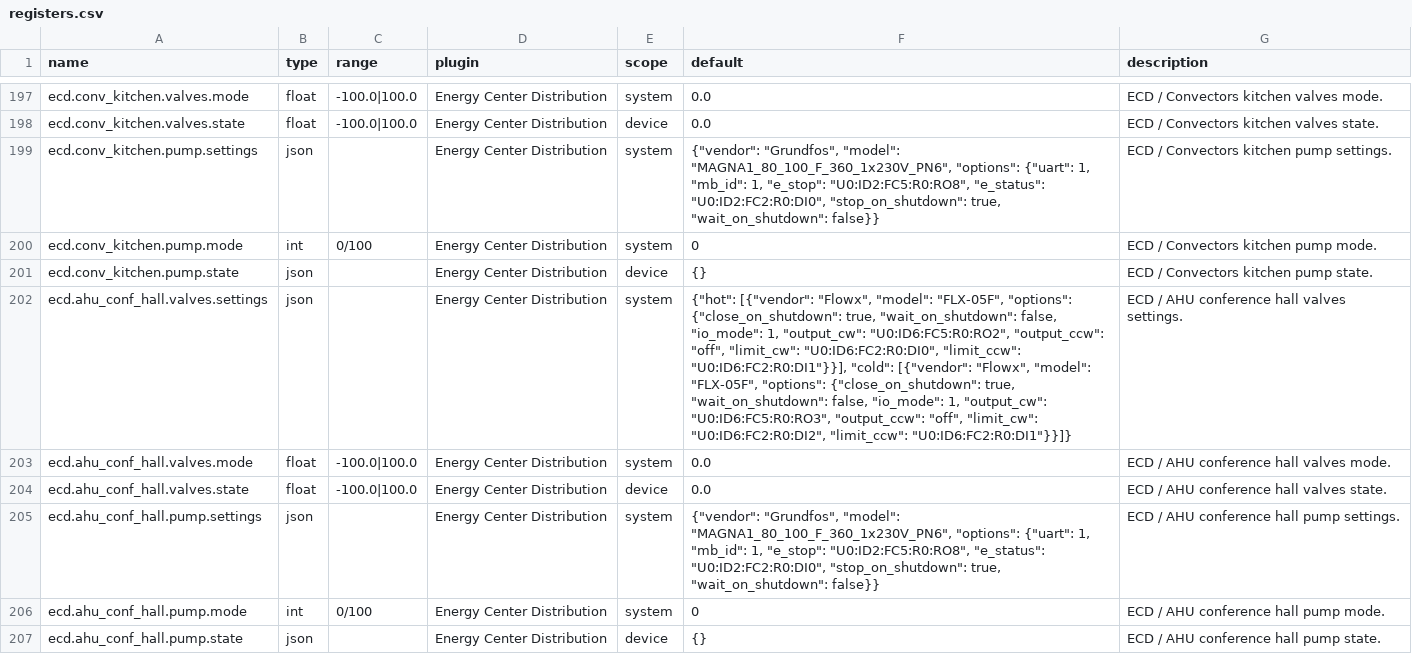
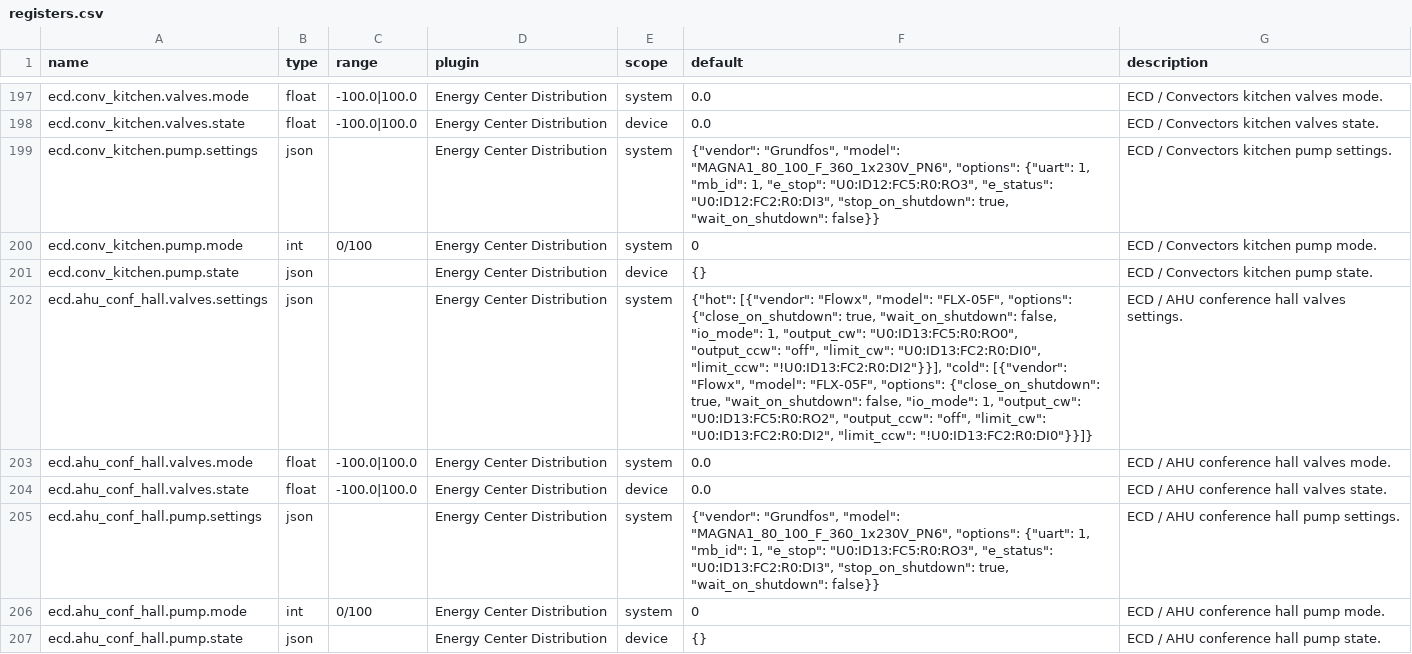
Before and after one commit to bgerp/ztm, a CSV file: registers.csv, drawn as a sheet; only a part is shown, gaps mark what is left out; the diff covers the shown part only; the diff names each change by its address in the sheet, - before the commit and + after, or states it on an @@ line.

```diff
--- a/registers.csv
+++ b/registers.csv
-F199 (default): …1, "e_stop": "U0:ID2:FC5:R0:RO8", "e_status": "U0:ID2:FC2:R0:DI0", "stop_on_shutdown": true,…
+F199 (default): …1, "e_stop": "U0:ID12:FC5:R0:RO3", "e_status": "U0:ID12:FC2:R0:DI3", "stop_on_shutdown": true,…
-F202 (default): …1, "output_cw": "U0:ID6:FC5:R0:RO2", "output_ccw": "off", "limit_cw": "U0:ID6:FC2:R0:DI0", "limit_ccw": "U0:ID6:FC2:R0:DI1"}}], "cold": [{"vendor": "Flowx", "model": "FLX-05F", "options": {"close_on_shutdown": true, "wait_on_shutdown": false, "io_mode": 1, "output_cw": "U0:ID6:FC5:R0:RO3", "output_ccw": "off", "limit_cw": "U0:ID6:FC2:R0:DI2", "limit_ccw": "U0:ID6:FC2:R0:DI1"}}]}
+F202 (default): …1, "output_cw": "U0:ID13:FC5:R0:RO0", "output_ccw": "off", "limit_cw": "U0:ID13:FC2:R0:DI0", "limit_ccw": "!U0:ID13:FC2:R0:DI2"}}], "cold": [{"vendor": "Flowx", "model": "FLX-05F", "options": {"close_on_shutdown": true, "wait_on_shutdown": false, "io_mode": 1, "output_cw": "U0:ID13:FC5:R0:RO2", "output_ccw": "off", "limit_cw": "U0:ID13:FC2:R0:DI2", "limit_ccw": "!U0:ID13:FC2:R0:DI0"}}]}
-F205 (default): …1, "e_stop": "U0:ID2:FC5:R0:RO8", "e_status": "U0:ID2:FC2:R0:DI0", "stop_on_shutdown": true,…
+F205 (default): …1, "e_stop": "U0:ID13:FC5:R0:RO3", "e_status": "U0:ID13:FC2:R0:DI3", "stop_on_shutdown": true,…
```
Also changed, not shown: 25 edited cells elsewhere in this file.
